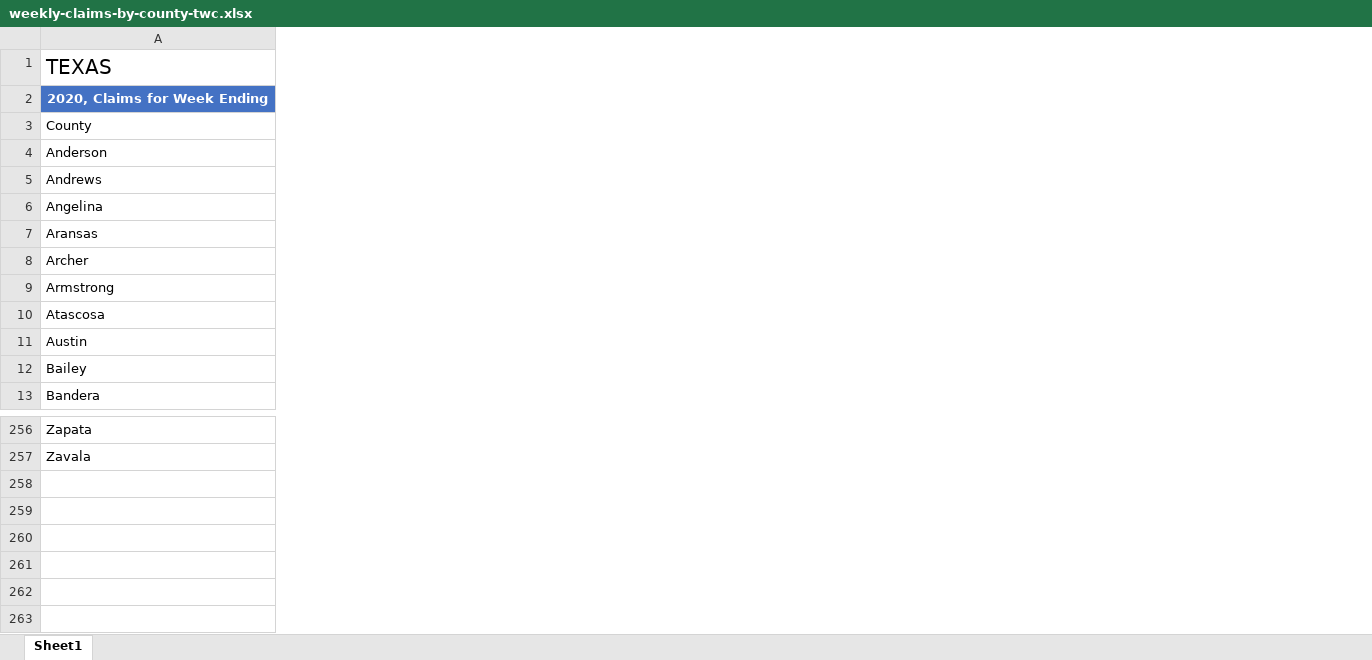
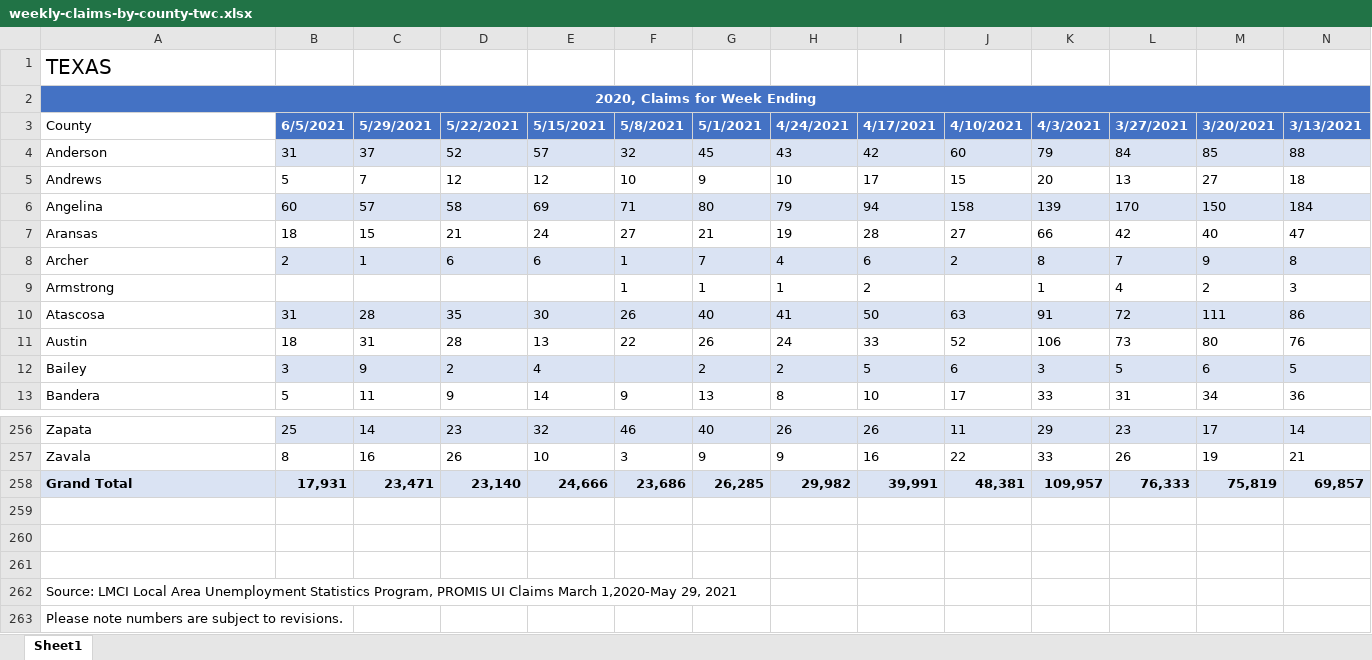
Before and after one commit to coreysparks/TX_demography, an Excel workbook: data/weekly-claims-by-county-twc.xlsx, sheet Sheet1, drawn as a sheet; only a part is shown, gaps mark what is left out; values as stored, in another font and other column widths than the file's, no borders; table styles not drawn; rows hold the shown columns only; the diff covers the shown part only; the diff names each change by its address in the sheet, - before the commit and + after, or states it on an @@ line.

```diff
--- a/data/weekly-claims-by-county-twc.xlsx (sheet Sheet1)
+++ b/data/weekly-claims-by-county-twc.xlsx (sheet Sheet1)
+column B, rows 3-13: 6/5/2021 | 31 | 5 | 60 | 18 | 2 |  | 31 | 18 | 3 | 5; rows 256-257: 25 | 8
+column C, rows 3-13: 5/29/2021 | 37 | 7 | 57 | 15 | 1 |  | 28 | 31 | 9 | 11; rows 256-257: 14 | 16
+column D, rows 3-13: 5/22/2021 | 52 | 12 | 58 | 21 | 6 |  | 35 | 28 | 2 | 9; rows 256-257: 23 | 26
+column E, rows 3-13: 5/15/2021 | 57 | 12 | 69 | 24 | 6 |  | 30 | 13 | 4 | 14; rows 256-257: 32 | 10
+column F, rows 3-13: 5/8/2021 | 32 | 10 | 71 | 27 | 1 | 1 | 26 | 22 |  | 9; rows 256-257: 46 | 3
+column G, rows 3-13: 5/1/2021 | 45 | 9 | 80 | 21 | 7 | 1 | 40 | 26 | 2 | 13; rows 256-257: 40 | 9
+column H, rows 3-13: 4/24/2021 | 43 | 10 | 79 | 19 | 4 | 1 | 41 | 24 | 2 | 8; rows 256-257: 26 | 9
+column I, rows 3-13: 4/17/2021 | 42 | 17 | 94 | 28 | 6 | 2 | 50 | 33 | 5 | 10; rows 256-257: 26 | 16
+column J, rows 3-13: 4/10/2021 | 60 | 15 | 158 | 27 | 2 |  | 63 | 52 | 6 | 17; rows 256-257: 11 | 22
+column K, rows 3-13: 4/3/2021 | 79 | 20 | 139 | 66 | 8 | 1 | 91 | 106 | 3 | 33; rows 256-257: 29 | 33
+column L, rows 3-13: 3/27/2021 | 84 | 13 | 170 | 42 | 7 | 4 | 72 | 73 | 5 | 31; rows 256-257: 23 | 26
+column M, rows 3-13: 3/20/2021 | 85 | 27 | 150 | 40 | 9 | 2 | 111 | 80 | 6 | 34; rows 256-257: 17 | 19
+column N, rows 3-13: 3/13/2021 | 88 | 18 | 184 | 47 | 8 | 3 | 86 | 76 | 5 | 36; rows 256-257: 14 | 21
+row 258: Grand Total | 17,931 | 23,471 | 23,140 | 24,666 | 23,686 | 26,285 | 29,982 | 39,991 | 48,381 | 109,957 | 76,333 | 75,819 | 69,857
+row 259: (empty)
+row 260: (empty)
+row 261: (empty)
+row 262: Source: LMCI Local Area Unemployment Statistics Program, PROMIS UI Claims March 1,2020-May 29, 2021
+row 263: Please note numbers are subject to revisions.
```
Also changed, not shown: 59 added columns, 3 edited cells and merged cells elsewhere in this sheet, 3 other files.
